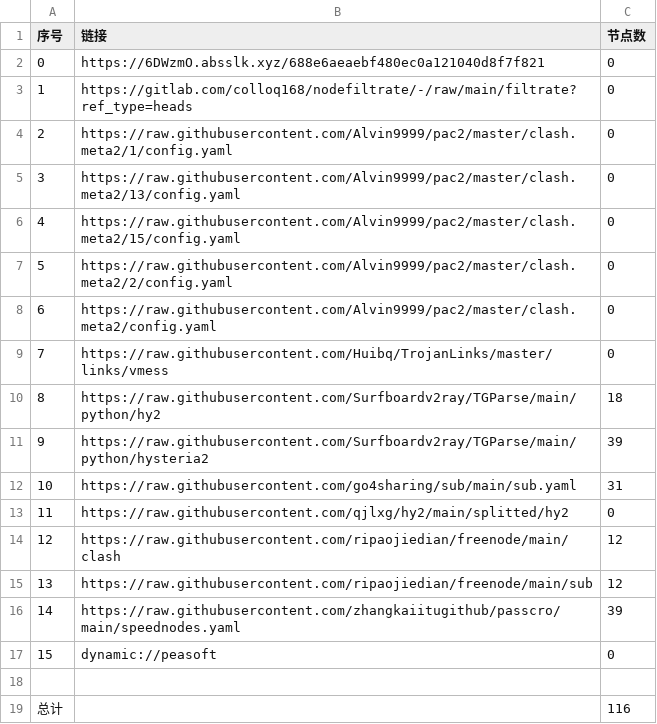
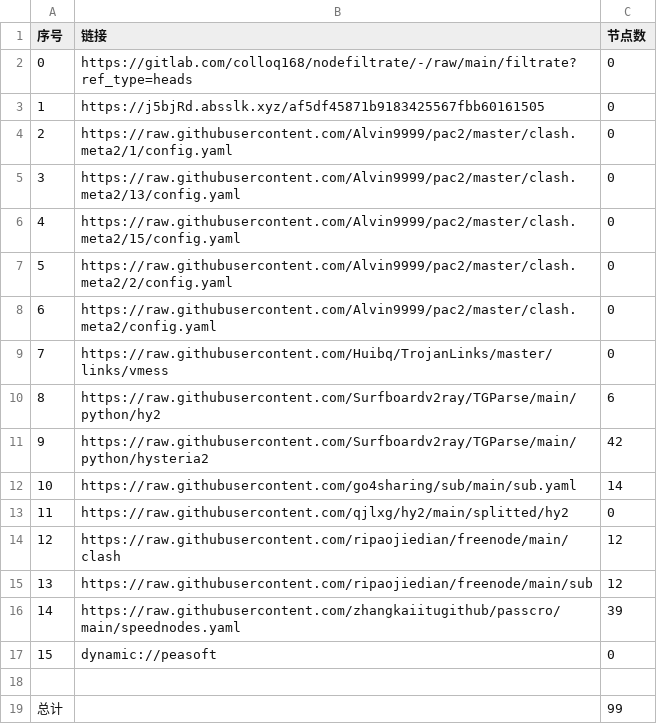
Before and after one commit to weg2025/AutoSearchPublicNodes, a CSV file: list_result.csv, drawn as a sheet.

```diff
--- a/list_result.csv
+++ b/list_result.csv
@@ -1,4 +1,4 @@
 序号,链接,节点数
-0,https://6DWzmO.absslk.xyz/688e6aeaebf480ec0a121040d8f7f821,0
-1,https://gitlab.com/colloq168/nodefiltrate/-/raw/main/filtrate?ref_type=heads,0
+0,https://gitlab.com/colloq168/nodefiltrate/-/raw/main/filtrate?ref_type=heads,0
+1,https://j5bjRd.absslk.xyz/af5df45871b9183425567fbb60161505,0
 2,https://raw.githubusercontent.com/Alvin9999/pac2/master/clash.meta2/1/config.yaml,0
@@ -9,5 +9,5 @@
 7,https://raw.githubusercontent.com/Huibq/TrojanLinks/master/links/vmess,0
-8,https://raw.githubusercontent.com/Surfboardv2ray/TGParse/main/python/hy2,18
-9,https://raw.githubusercontent.com/Surfboardv2ray/TGParse/main/python/hysteria2,39
-10,https://raw.githubusercontent.com/go4sharing/sub/main/sub.yaml,31
+8,https://raw.githubusercontent.com/Surfboardv2ray/TGParse/main/python/hy2,6
+9,https://raw.githubusercontent.com/Surfboardv2ray/TGParse/main/python/hysteria2,42
+10,https://raw.githubusercontent.com/go4sharing/sub/main/sub.yaml,14
 11,https://raw.githubusercontent.com/qjlxg/hy2/main/splitted/hy2,0
@@ -18,2 +18,2 @@
 
-总计,,116
+总计,,99
```
Also changed, not shown: 15 other files.
